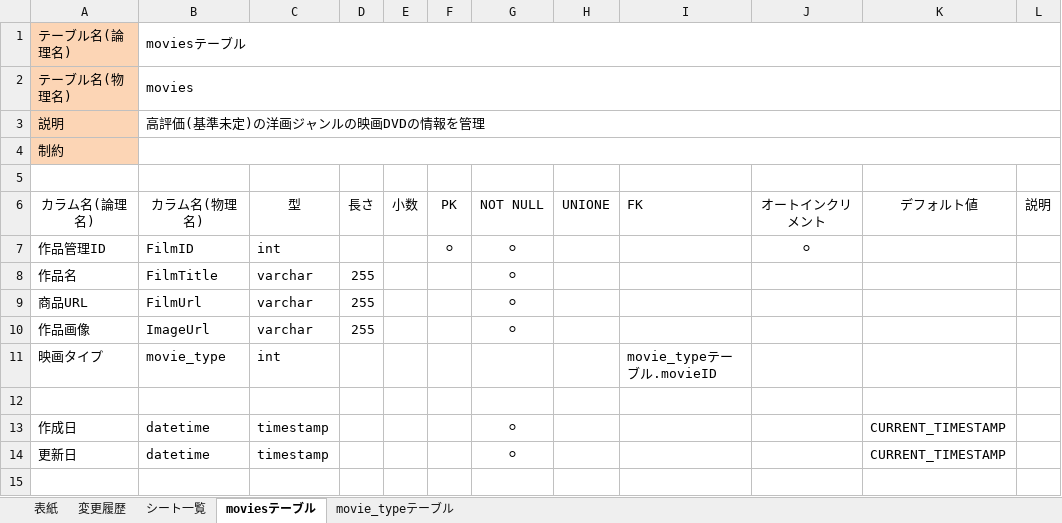
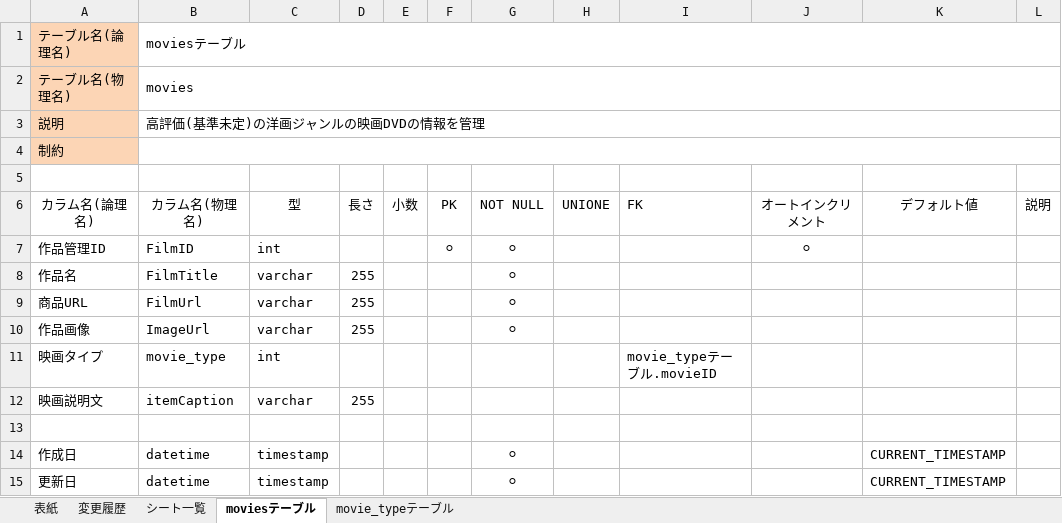
Before and after one commit to Taka-Haru/Highly-rated-movies, an Excel workbook: DB定義.xlsx, sheet moviesテーブル, drawn as a sheet; values as stored, in another font and other column widths than the file's, no borders; the diff names each change by its address in the sheet, - before the commit and + after, or states it on an @@ line.

Commit message:
カラム一部追加

```diff
--- a/DB定義.xlsx (sheet moviesテーブル)
+++ b/DB定義.xlsx (sheet moviesテーブル)
+row 12: 映画説明文 | itemCaption | varchar | 255
```
Also changed, not shown: sheet 変更履歴.
